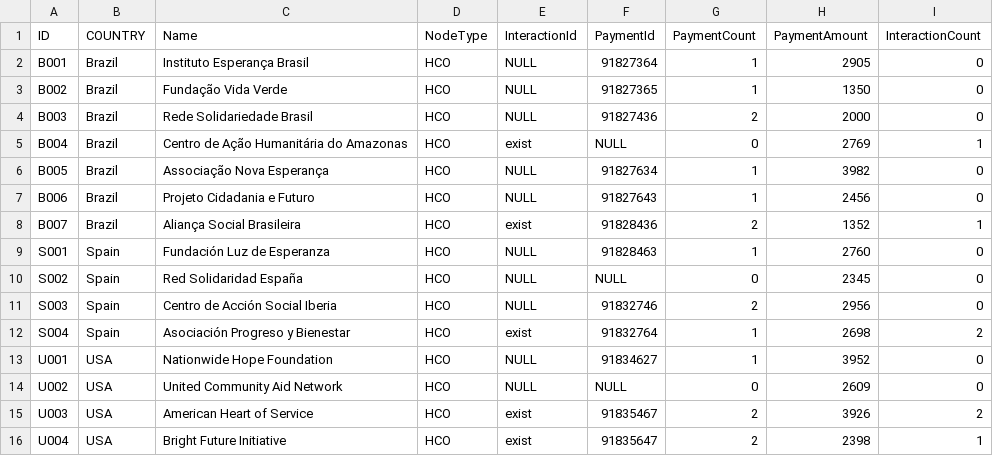
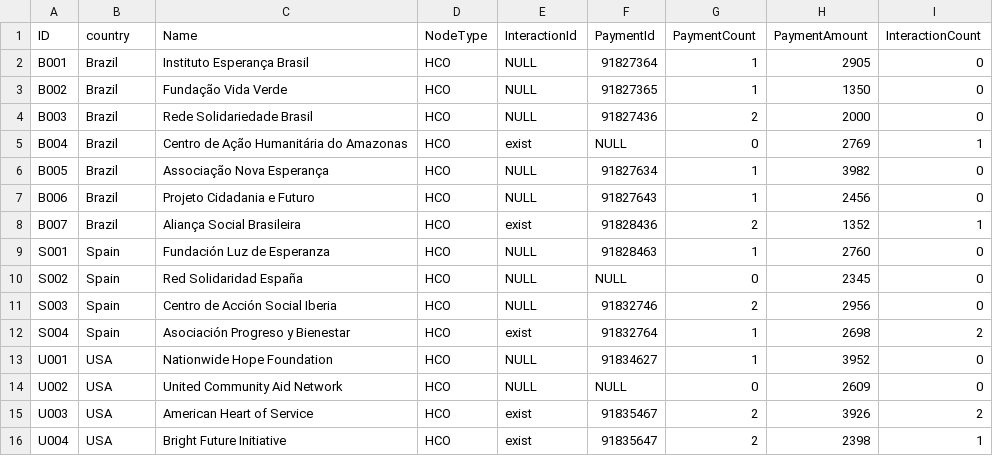
Before and after one commit to wittygirl8/HighRiskThirdParty-Backend, a CSV file: data/app2.AllNodes.csv, drawn as a sheet.

```diff
--- a/data/app2.AllNodes.csv
+++ b/data/app2.AllNodes.csv
@@ -1,2 +1,2 @@
-ID,COUNTRY,Name,NodeType,InteractionId,PaymentId,PaymentCount,PaymentAmount,InteractionCount
+ID,country,Name,NodeType,InteractionId,PaymentId,PaymentCount,PaymentAmount,InteractionCount
 B001,Brazil,Instituto Esperança Brasil,HCO,NULL,91827364,1,2905,0
```
Also changed, not shown: data/app2.vAllEdges.csv, data/app2.vInteractions.csv, 10 other files.
